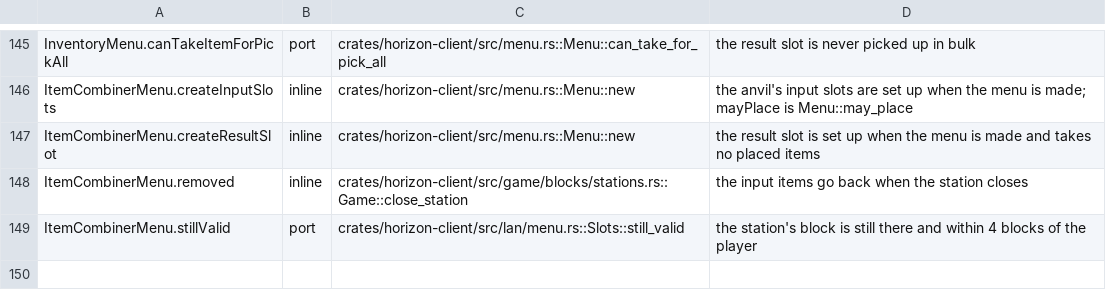
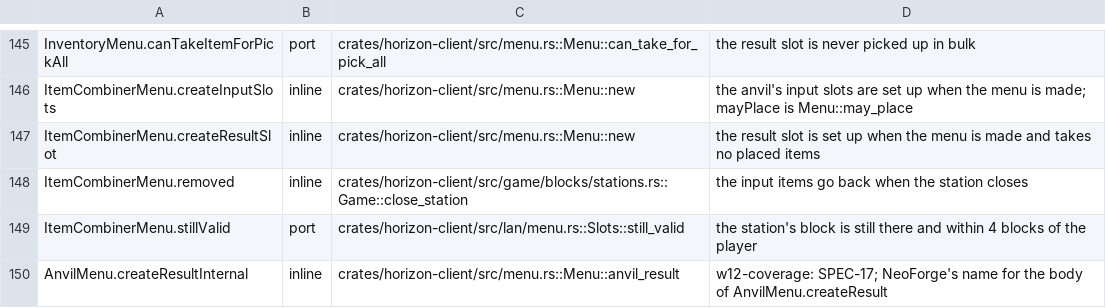
Before and after one commit to UMCEKO/horizon, a TSV file: tools/port_map/game2-007.tsv, drawn as a sheet; only a part is shown, gaps mark what is left out; the diff names each change by its address in the sheet, - before the commit and + after, or states it on an @@ line.

```diff
--- a/tools/port_map/game2-007.tsv
+++ b/tools/port_map/game2-007.tsv
+row 150: AnvilMenu.createResultInternal | inline | crates/horizon-client/src/menu.rs::Menu::anvil_result | w12-coverage: SPEC-17; NeoForge's name for the body of AnvilMenu.createResult
```
Also changed, not shown: tools/java_routing/deferred.tsv, tools/port_map/game-005.tsv, 42 other files.
